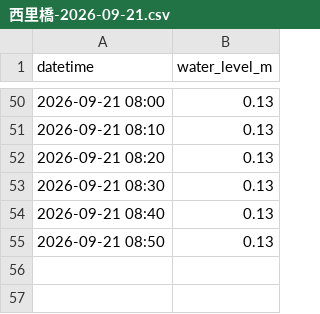
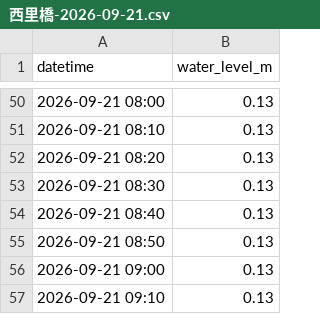
Before and after one commit to surveyhisyu/river-realtime-scraper, a CSV file: data/西里橋/西里橋-2026-09-21.csv, drawn as a sheet; only a part is shown, gaps mark what is left out.

```diff
--- a/data/西里橋/西里橋-2026-09-21.csv
+++ b/data/西里橋/西里橋-2026-09-21.csv
@@ -55 +55,3 @@
 2026-09-21 08:50,0.13
+2026-09-21 09:00,0.13
+2026-09-21 09:10,0.13
```
Also changed, not shown: data/双六岳/双六岳-2026-09-21.csv, data/大棚/大棚-2026-09-21.csv, 2 other files.
